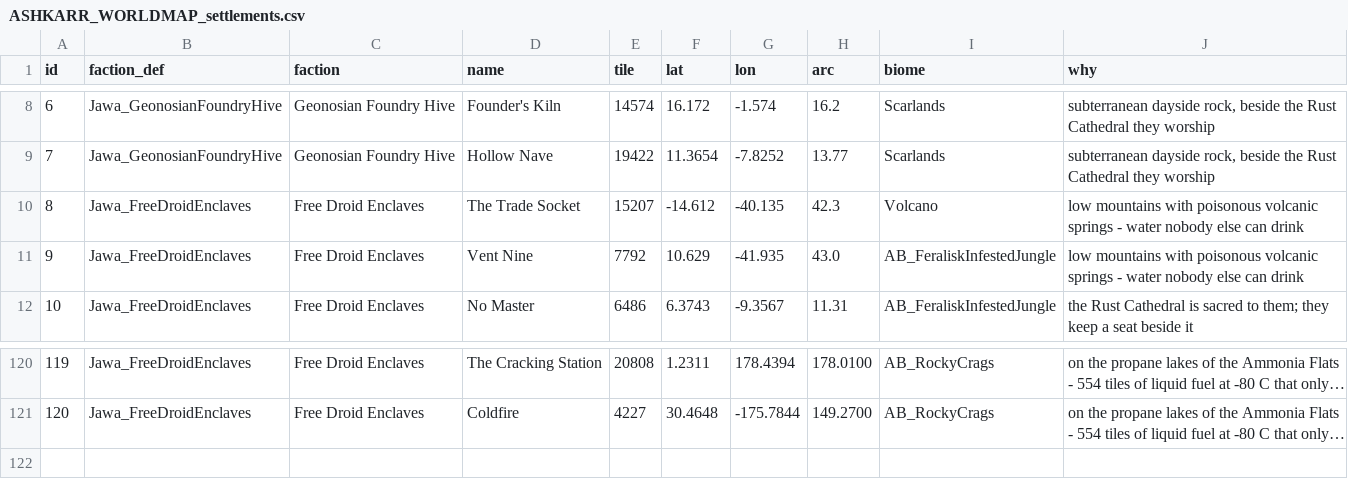
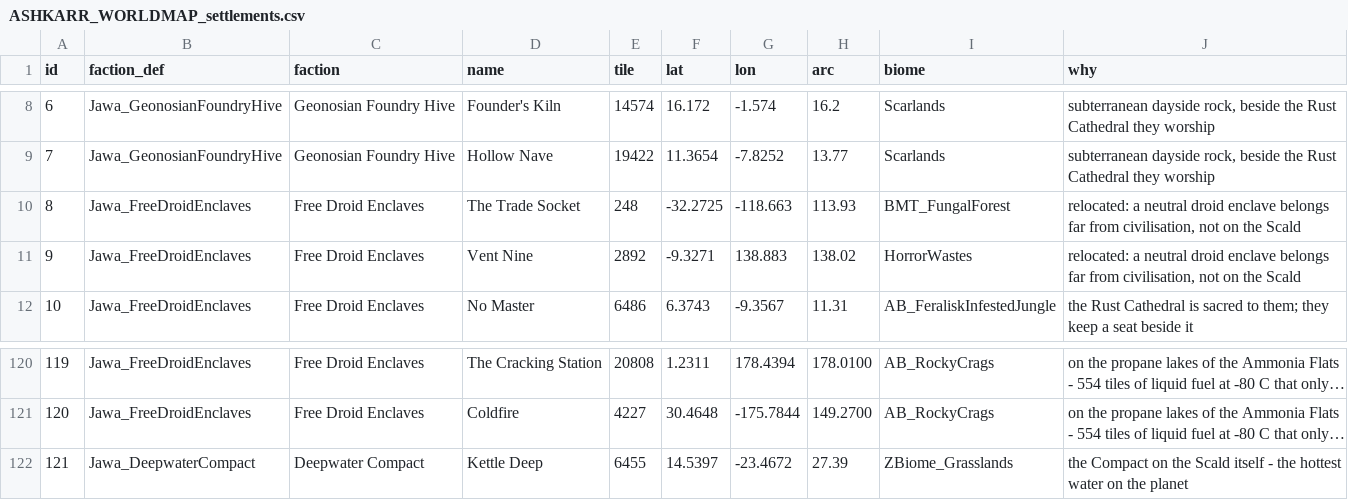
Before and after one commit to Lmandrake/RimMaster, a CSV file: world/ASHKARR_WORLDMAP_settlements.csv, drawn as a sheet; only a part is shown, gaps mark what is left out; long unchanged cells end in …; the diff names each change by its address in the sheet, - before the commit and + after, or states it on an @@ line.

Commit message:
Kettle Deep on the Scald; the droid enclaves move off it and out to the edges
The Deepwater Compact now sits ON the Scald - Kettle Deep at tile 6455, a shore
tile at 187m on the crater rim, 54.9C. The whole 79-tile shore is hilliness 4;
it is a rim, not a beach.
And a neutral droid enclave beside civilisation makes no sense: The Trade Socket
was THREE hops from a Deepwater settlement and Vent Nine ten, both on the Scald
Spine. Re-sited to Nightspill (-21.6C, 21 hops) and Thornend (-45.5C, 29 hops),
matching the character their two best sites already had - Coldfire and The
Cracking Station at 24 hops on the Ammonia Flats.
Caught mid-move: the first pair of remote tiles were ADJACENT, isolating them
from everyone except each other. Re-sited the second.

```diff
--- a/world/ASHKARR_WORLDMAP_settlements.csv
+++ b/world/ASHKARR_WORLDMAP_settlements.csv
-E10 (tile): 15207
+E10 (tile): 248
-F10 (lat): -14.612
+F10 (lat): -32.2725
-G10 (lon): -40.135
+G10 (lon): -118.663
-H10 (arc): 42.3
+H10 (arc): 113.93
-I10 (biome): Volcano
+I10 (biome): BMT_FungalForest
-J10:J11 (why): low mountains with poisonous volcanic springs - water nobody else can drink
+J10:J11 (why): relocated: a neutral droid enclave belongs far from civilisation, not on the Scald
-E11 (tile): 7792
+E11 (tile): 2892
-F11 (lat): 10.629
+F11 (lat): -9.3271
-G11 (lon): -41.935
+G11 (lon): 138.883
-H11 (arc): 43.0
+H11 (arc): 138.02
-I11 (biome): AB_FeraliskInfestedJungle
+I11 (biome): HorrorWastes
+row 122: 121 | Jawa_DeepwaterCompact | Deepwater Compact | Kettle Deep | 6455 | 14.5397 | -23.4672 | 27.39 | ZBiome_Grasslands | the Compact on the Scald itself - the hottest water on the planet
```
